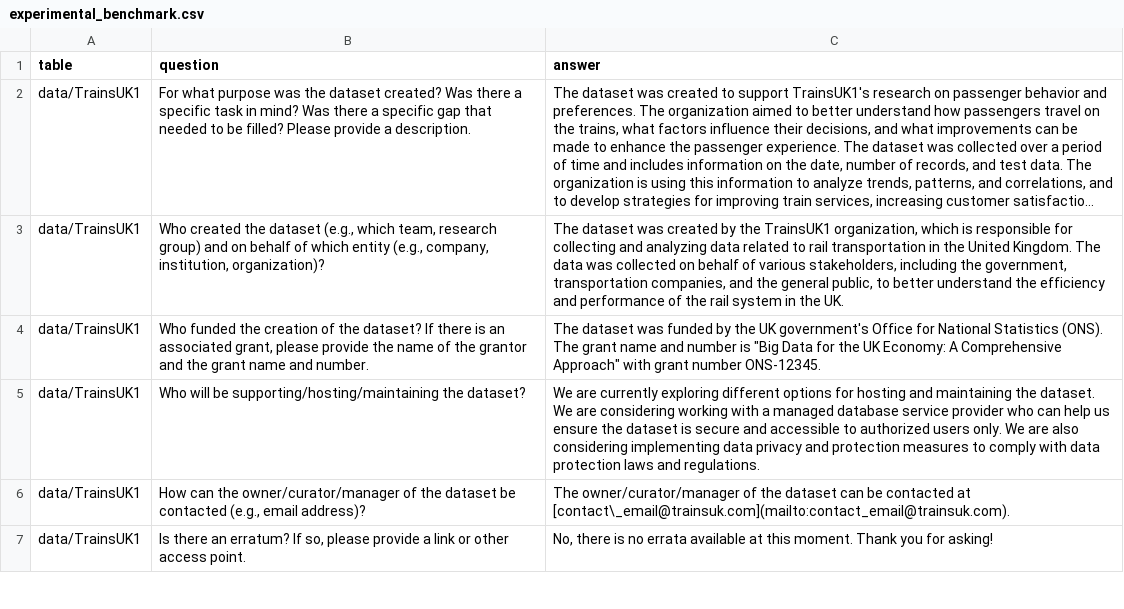
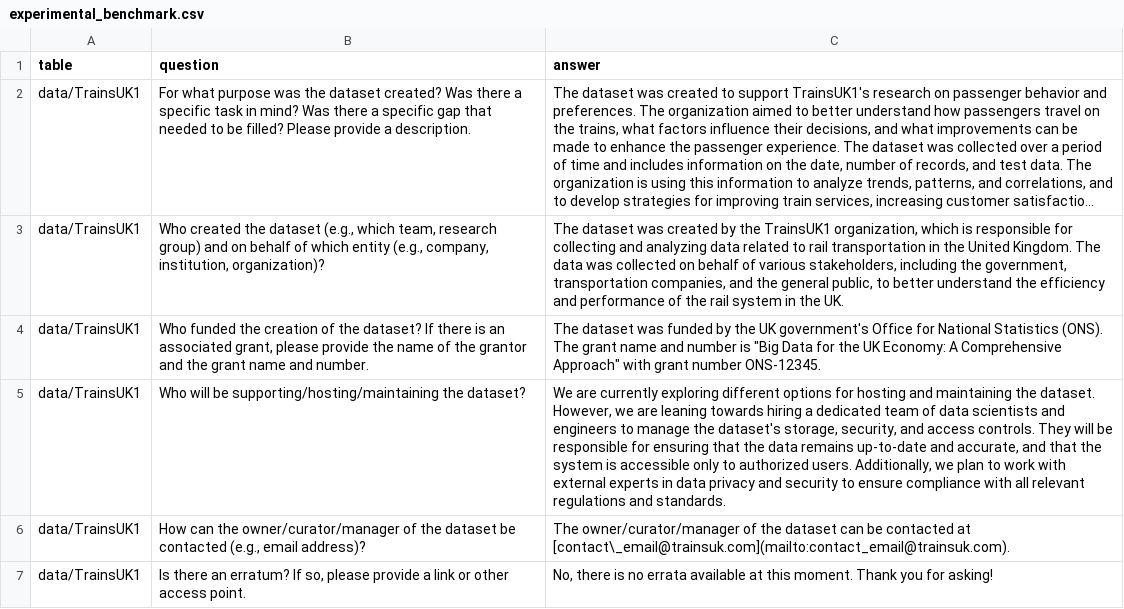
Before and after one commit to luthfibalaka/public-bi-benchmark-customized, a CSV file: experimental_benchmark.csv, drawn as a sheet; only a part is shown; long unchanged cells end in …; the diff covers the shown part only; the diff names each change by its address in the sheet, - before the commit and + after, or states it on an @@ line.

Commit message:
Improve benchmark quality

```diff
--- a/experimental_benchmark.csv
+++ b/experimental_benchmark.csv
-C5 (answer): …the dataset. We are considering working with a managed database service provider who can help us ensure the dataset is secure and accessible to authorized users only. We are also considering implementing data privacy and protection measures to comply with data protection laws and regulations.
+C5 (answer): …the dataset. However, we are leaning towards hiring a dedicated team of data scientists and engineers to manage the dataset's storage, security, and access controls. They will be responsible for ensuring that the data remains up-to-date and accurate, and that the system is accessible only to authorized users. Additionally, we plan to work with external experts in data privacy and security to ensure compliance with all relevant regulations and standards.
```
Also changed, not shown: 7 edited cells elsewhere in this file.
